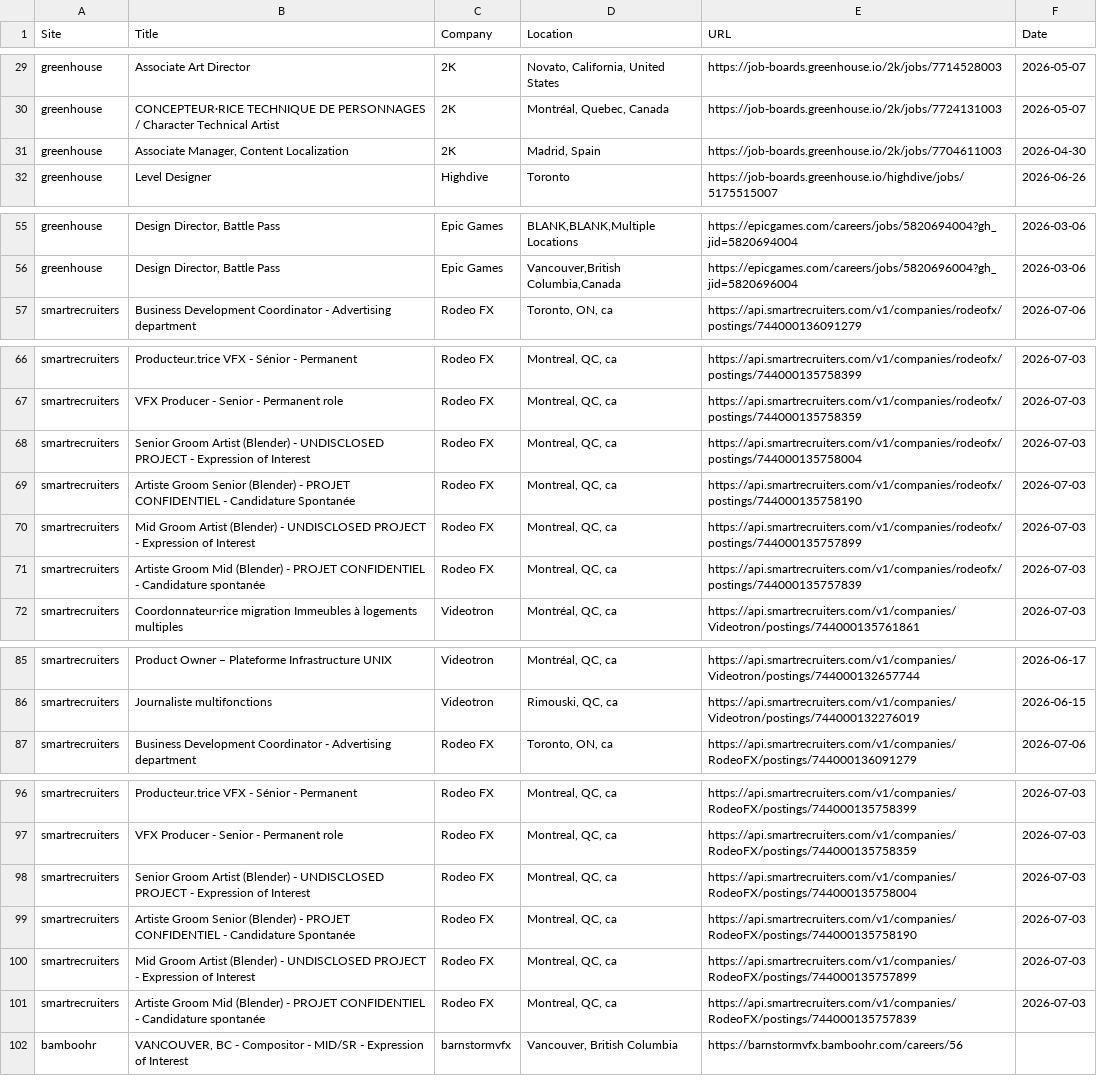
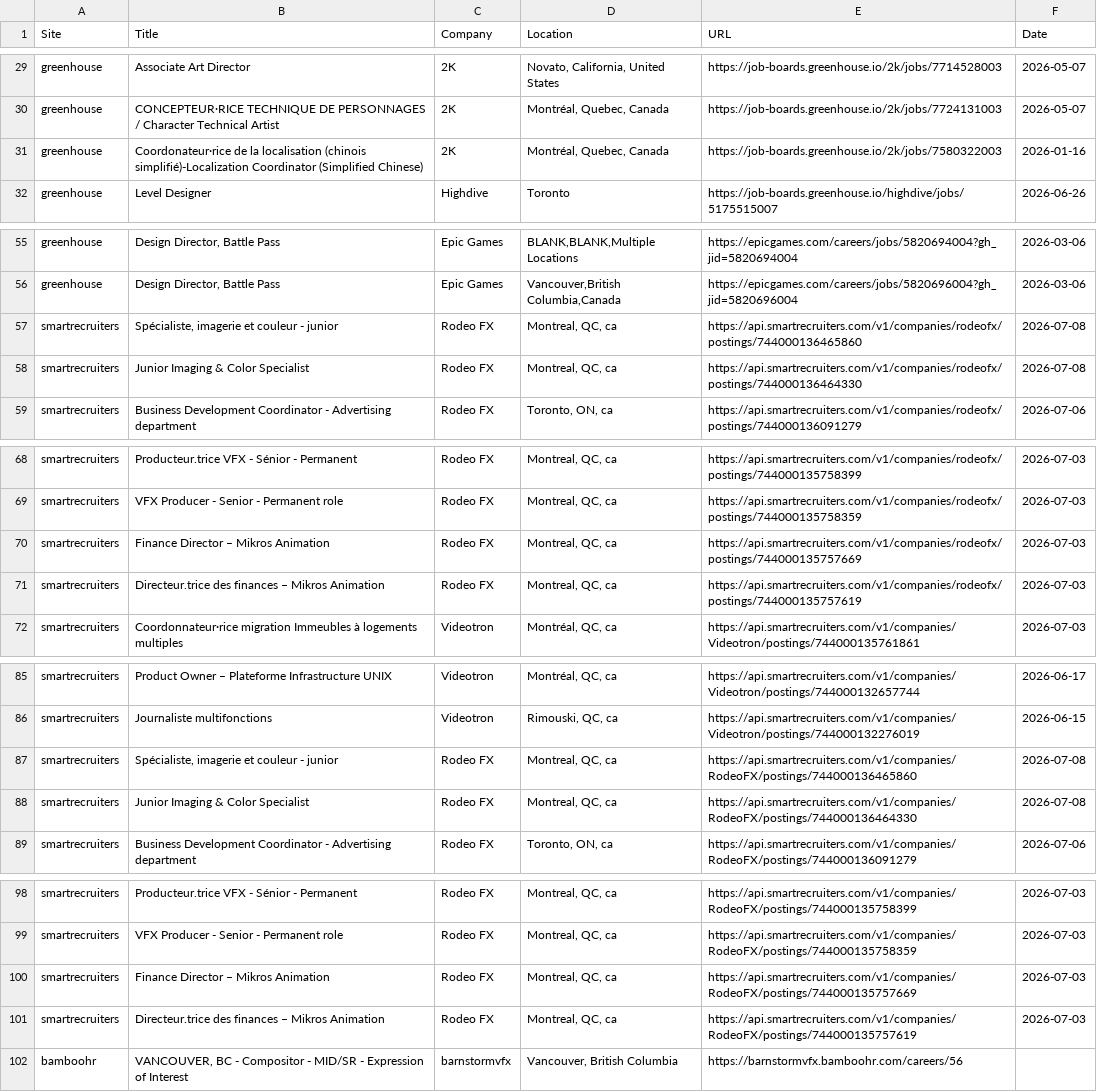
Before and after one commit to christiandguerard/ever-jobs-dash, a CSV file: daily_jobs.csv, drawn as a sheet; only a part is shown, gaps mark what is left out.

Commit message:
Update job dashboard: Wed Jul  8 14:29:24 UTC 2026

```diff
--- a/daily_jobs.csv
+++ b/daily_jobs.csv
@@ -30,3 +30,3 @@ greenhouse,Associate Art Director,2K,"Novato, California, United States",https:/
 greenhouse,CONCEPTEUR·RICE TECHNIQUE DE PERSONNAGES   / Character Technical Artist,2K,"Montréal, Quebec, Canada",https://job-boards.greenhouse.io/2k/jobs/7724131003,2026-05-07
-greenhouse,"Associate Manager, Content Localization",2K,"Madrid, Spain",https://job-boards.greenhouse.io/2k/jobs/7704611003,2026-04-30
+greenhouse,Coordonateur∙rice de la localisation (chinois simplifié)-Localization Coordinator (Simplified Chinese),2K,"Montréal, Quebec, Canada",https://job-boards.greenhouse.io/2k/jobs/7580322003,2026-01-16
 greenhouse,Level Designer,Highdive,Toronto,https://job-boards.greenhouse.io/highdive/jobs/5175515007,2026-06-26
@@ -56,2 +56,4 @@ greenhouse,"Design Director, Battle Pass",Epic Games,"BLANK,BLANK,Multiple Locat
 greenhouse,"Design Director, Battle Pass",Epic Games,"Vancouver,British Columbia,Canada",https://epicgames.com/careers/jobs/5820696004?gh_jid=5820696004,2026-03-06
+smartrecruiters,"Spécialiste, imagerie et couleur - junior",Rodeo FX,"Montreal, QC, ca",https://api.smartrecruiters.com/v1/companies/rodeofx/postings/744000136465860,2026-07-08
+smartrecruiters,Junior Imaging & Color Specialist,Rodeo FX,"Montreal, QC, ca",https://api.smartrecruiters.com/v1/companies/rodeofx/postings/744000136464330,2026-07-08
 smartrecruiters,Business Development Coordinator - Advertising department,Rodeo FX,"Toronto, ON, ca",https://api.smartrecruiters.com/v1/companies/rodeofx/postings/744000136091279,2026-07-06
@@ -67,6 +69,4 @@ smartrecruiters,Producteur.trice VFX - Sénior - Permanent,Rodeo FX,"Montreal, Q
 smartrecruiters,VFX Producer - Senior - Permanent role,Rodeo FX,"Montreal, QC, ca",https://api.smartrecruiters.com/v1/companies/rodeofx/postings/744000135758359,2026-07-03
-smartrecruiters,Senior Groom Artist (Blender) - UNDISCLOSED PROJECT - Expression of Interest,Rodeo FX,"Montreal, QC, ca",https://api.smartrecruiters.com/v1/companies/rodeofx/postings/744000135758004,2026-07-03
-smartrecruiters,Artiste Groom Senior (Blender) - PROJET CONFIDENTIEL - Candidature Spontanée,Rodeo FX,"Montreal, QC, ca",https://api.smartrecruiters.com/v1/companies/rodeofx/postings/744000135758190,2026-07-03
-smartrecruiters,Mid Groom Artist (Blender) - UNDISCLOSED PROJECT - Expression of Interest,Rodeo FX,"Montreal, QC, ca",https://api.smartrecruiters.com/v1/companies/rodeofx/postings/744000135757899,2026-07-03
-smartrecruiters,Artiste Groom Mid (Blender) - PROJET CONFIDENTIEL - Candidature spontanée,Rodeo FX,"Montreal, QC, ca",https://api.smartrecruiters.com/v1/companies/rodeofx/postings/744000135757839,2026-07-03
+smartrecruiters,Finance Director – Mikros Animation,Rodeo FX,"Montreal, QC, ca",https://api.smartrecruiters.com/v1/companies/rodeofx/postings/744000135757669,2026-07-03
+smartrecruiters,Directeur.trice des finances – Mikros Animation,Rodeo FX,"Montreal, QC, ca",https://api.smartrecruiters.com/v1/companies/rodeofx/postings/744000135757619,2026-07-03
 smartrecruiters,Coordonnateur·rice migration Immeubles à logements multiples,Videotron,"Montréal, QC, ca",https://api.smartrecruiters.com/v1/companies/Videotron/postings/744000135761861,2026-07-03
@@ -86,2 +86,4 @@ smartrecruiters,Product Owner – Plateforme Infrastructure UNIX,Videotron,"Mont
 smartrecruiters,Journaliste multifonctions,Videotron,"Rimouski, QC, ca",https://api.smartrecruiters.com/v1/companies/Videotron/postings/744000132276019,2026-06-15
+smartrecruiters,"Spécialiste, imagerie et couleur - junior",Rodeo FX,"Montreal, QC, ca",https://api.smartrecruiters.com/v1/companies/RodeoFX/postings/744000136465860,2026-07-08
+smartrecruiters,Junior Imaging & Color Specialist,Rodeo FX,"Montreal, QC, ca",https://api.smartrecruiters.com/v1/companies/RodeoFX/postings/744000136464330,2026-07-08
 smartrecruiters,Business Development Coordinator - Advertising department,Rodeo FX,"Toronto, ON, ca",https://api.smartrecruiters.com/v1/companies/RodeoFX/postings/744000136091279,2026-07-06
@@ -97,6 +99,4 @@ smartrecruiters,Producteur.trice VFX - Sénior - Permanent,Rodeo FX,"Montreal, Q
 smartrecruiters,VFX Producer - Senior - Permanent role,Rodeo FX,"Montreal, QC, ca",https://api.smartrecruiters.com/v1/companies/RodeoFX/postings/744000135758359,2026-07-03
-smartrecruiters,Senior Groom Artist (Blender) - UNDISCLOSED PROJECT - Expression of Interest,Rodeo FX,"Montreal, QC, ca",https://api.smartrecruiters.com/v1/companies/RodeoFX/postings/744000135758004,2026-07-03
-smartrecruiters,Artiste Groom Senior (Blender) - PROJET CONFIDENTIEL - Candidature Spontanée,Rodeo FX,"Montreal, QC, ca",https://api.smartrecruiters.com/v1/companies/RodeoFX/postings/744000135758190,2026-07-03
-smartrecruiters,Mid Groom Artist (Blender) - UNDISCLOSED PROJECT - Expression of Interest,Rodeo FX,"Montreal, QC, ca",https://api.smartrecruiters.com/v1/companies/RodeoFX/postings/744000135757899,2026-07-03
-smartrecruiters,Artiste Groom Mid (Blender) - PROJET CONFIDENTIEL - Candidature spontanée,Rodeo FX,"Montreal, QC, ca",https://api.smartrecruiters.com/v1/companies/RodeoFX/postings/744000135757839,2026-07-03
+smartrecruiters,Finance Director – Mikros Animation,Rodeo FX,"Montreal, QC, ca",https://api.smartrecruiters.com/v1/companies/RodeoFX/postings/744000135757669,2026-07-03
+smartrecruiters,Directeur.trice des finances – Mikros Animation,Rodeo FX,"Montreal, QC, ca",https://api.smartrecruiters.com/v1/companies/RodeoFX/postings/744000135757619,2026-07-03
 bamboohr,"VANCOUVER, BC - Compositor - MID/SR - Expression of Interest",barnstormvfx,"Vancouver, British Columbia",https://barnstormvfx.bamboohr.com/careers/56,
```
